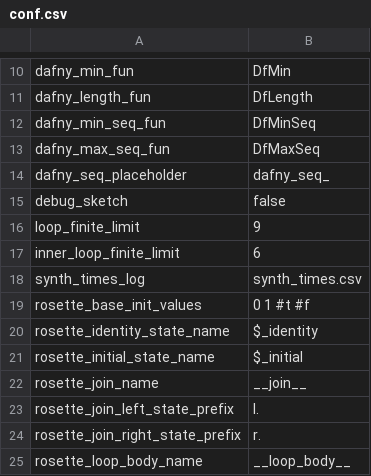
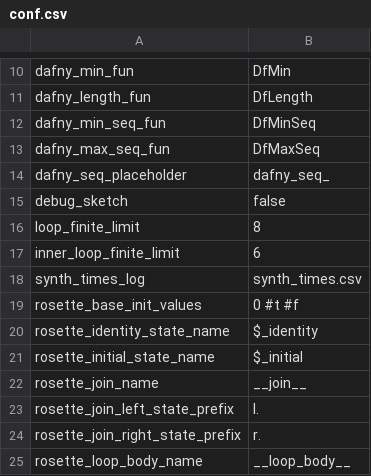
Before and after one commit to victornicolet/parsynt, a CSV file: src/conf/conf.csv, drawn as a sheet; only a part is shown, gaps mark what is left out.

```diff
--- a/src/conf/conf.csv
+++ b/src/conf/conf.csv
@@ -15,6 +15,6 @@ dafny_seq_placeholder,dafny_seq_
 debug_sketch,false
-loop_finite_limit,9
+loop_finite_limit,8
 inner_loop_finite_limit,6
 synth_times_log,synth_times.csv
-rosette_base_init_values,0 1 #t #f
+rosette_base_init_values,0 #t #f
 rosette_identity_state_name,$_identity
```
Also changed, not shown: synth_times.csv, 8 other files.
